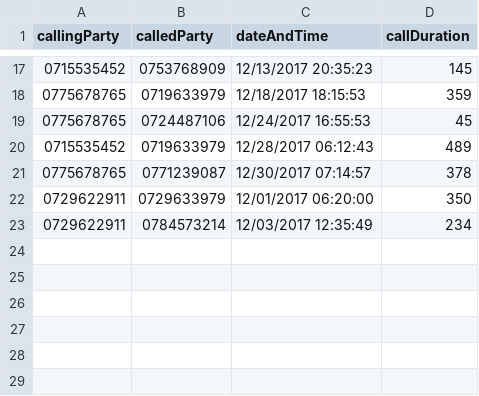
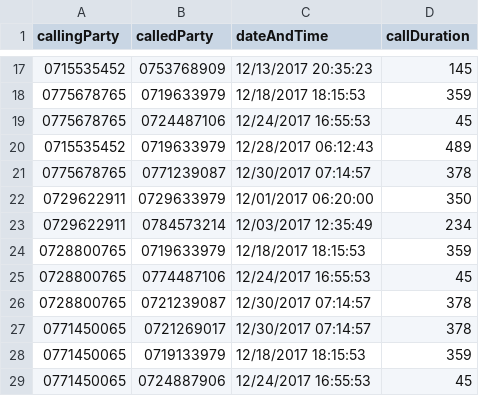
Before and after one commit to DTMunasinghe/Mobile-Bill-Generator, a CSV file: BillGenerator.Tests/bin/Debug/netcoreapp2.0/CDR.csv, drawn as a sheet; only a part is shown, gaps mark what is left out; the diff names each change by its address in the sheet, - before the commit and + after, or states it on an @@ line.

Commit message:
Include test for new packages and modify the total call charge calculation methods

```diff
--- a/BillGenerator.Tests/bin/Debug/netcoreapp2.0/CDR.csv
+++ b/BillGenerator.Tests/bin/Debug/netcoreapp2.0/CDR.csv
+row 24: 0728800765 | 0719633979 | 12/18/2017 18:15:53 | 359
+row 25: 0728800765 | 0774487106 | 12/24/2017 16:55:53 | 45
+row 26: 0728800765 | 0721239087 | 12/30/2017 07:14:57 | 378
+row 27: 0771450065 | 0721269017 | 12/30/2017 07:14:57 | 378
+row 28: 0771450065 | 0719133979 | 12/18/2017 18:15:53 | 359
+row 29: 0771450065 | 0724887906 | 12/24/2017 16:55:53 | 45
```
Also changed, not shown: BillGenerator/CDR.csv, 10 other files.
